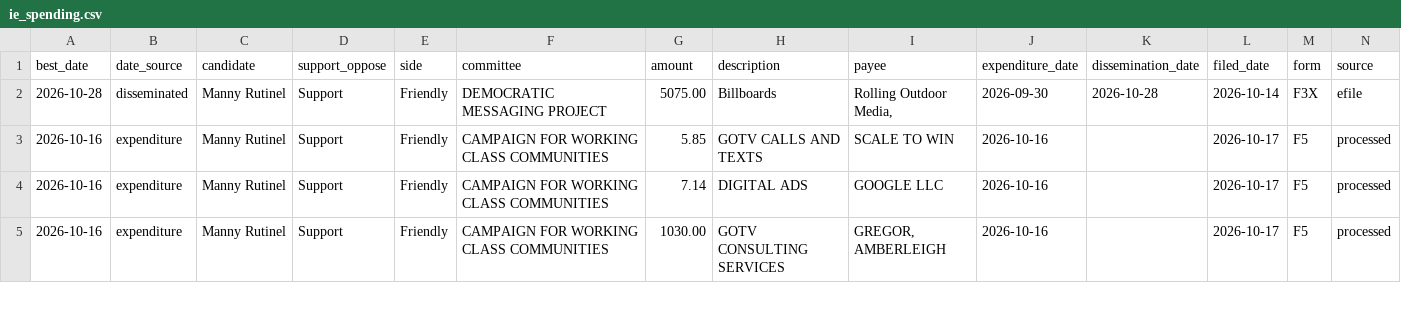
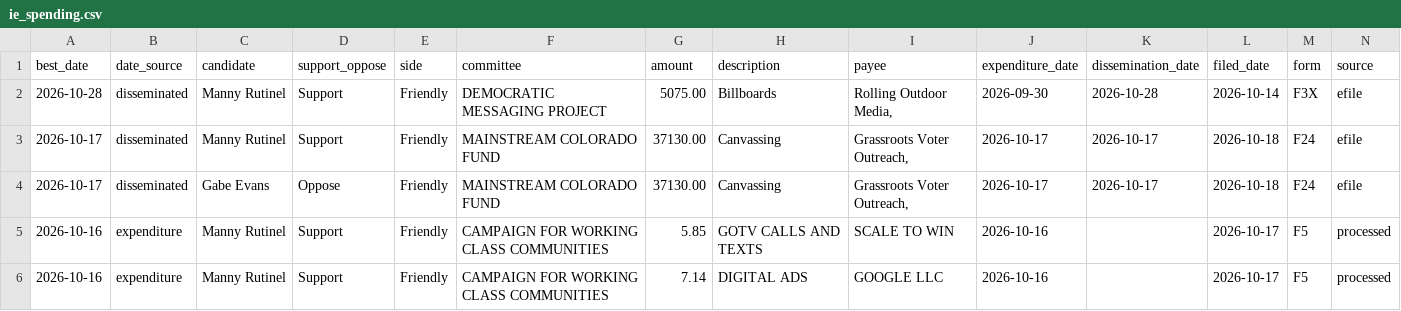
Before and after one commit to elliotgross-aidems/co8-ie-tracker, a CSV file: data/ie_spending.csv, drawn as a sheet; only a part is shown; the shorter side is filled out with more unchanged rows; rows hold the shown columns only; the diff names each change by its address in the sheet, - before the commit and + after, or states it on an @@ line.

```diff
--- a/data/ie_spending.csv
+++ b/data/ie_spending.csv
+row 3: 2026-10-17 | disseminated | Manny Rutinel | Support | Friendly | MAINSTREAM COLORADO FUND | 37130.00 | Canvassing | Grassroots Voter Outreach, | 2026-10-17 | 2026-10-17 | 2026-10-18 | F24 | efile
+row 4: 2026-10-17 | disseminated | Gabe Evans | Oppose | Friendly | MAINSTREAM COLORADO FUND | 37130.00 | Canvassing | Grassroots Voter Outreach, | 2026-10-17 | 2026-10-17 | 2026-10-18 | F24 | efile
```
Also changed, not shown: 2 other files.
